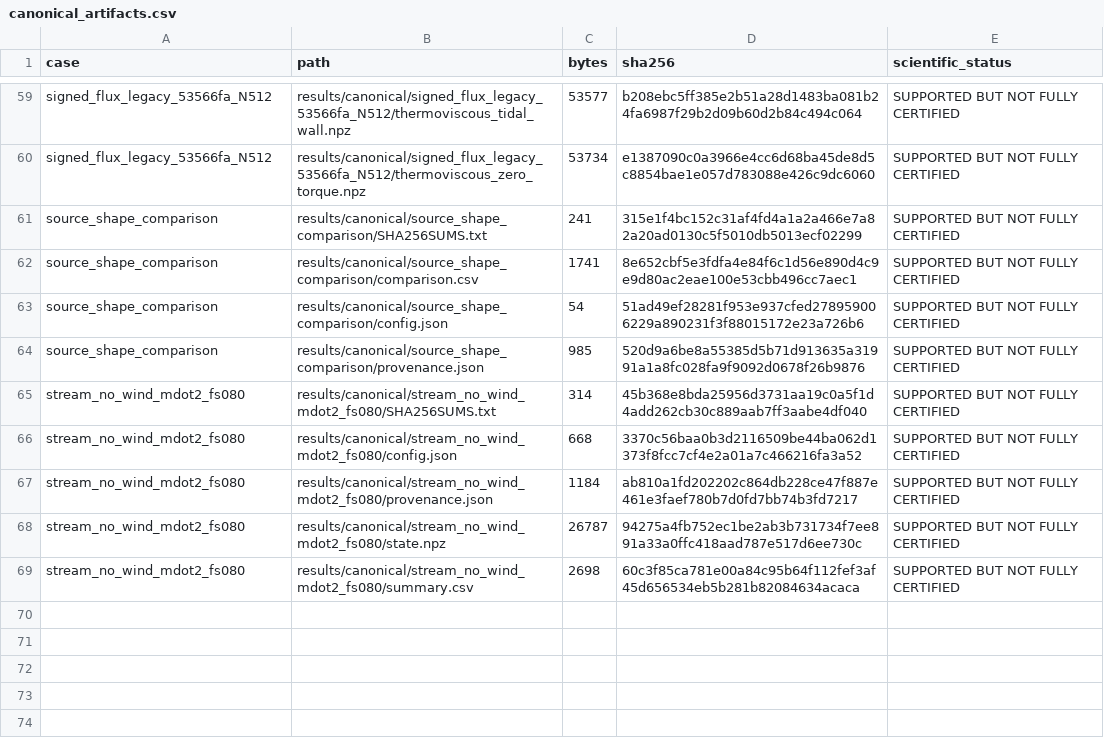
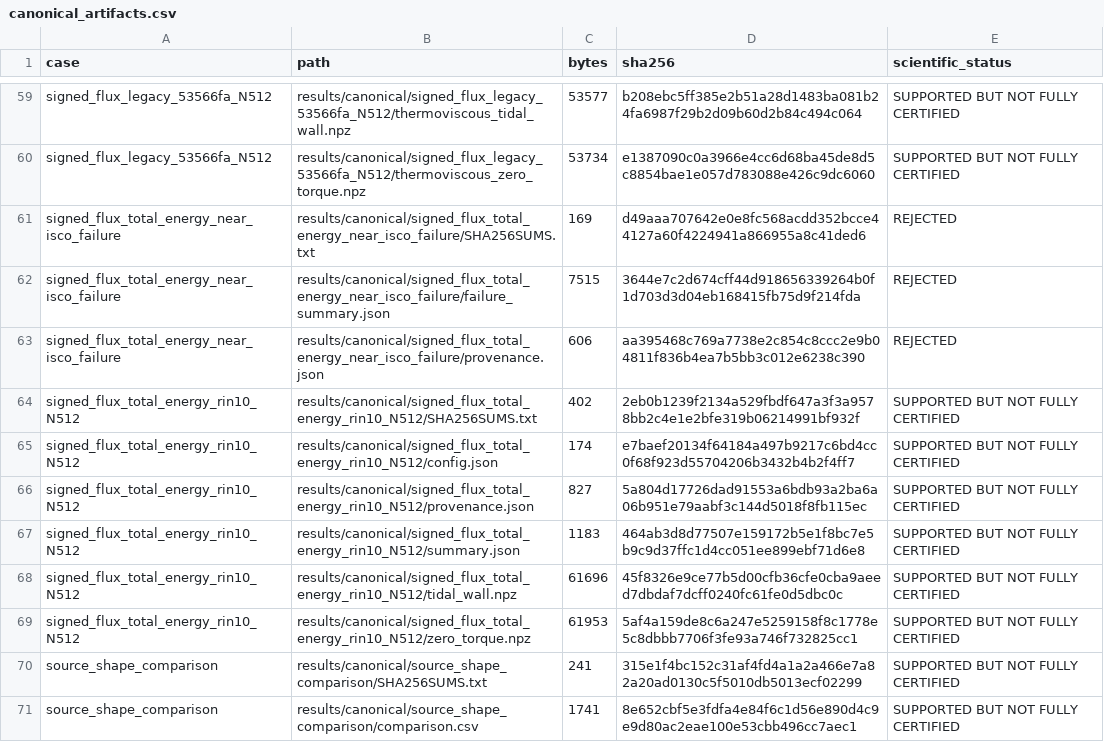
Before and after one commit to huanyang07/IMBH, a CSV file: results/manifests/canonical_artifacts.csv, drawn as a sheet; only a part is shown, gaps mark what is left out; the shorter side is filled out with more unchanged rows; the diff names each change by its address in the sheet, - before the commit and + after, or states it on an @@ line.

Commit message:
Add signed-flux total-energy closure

```diff
--- a/results/manifests/canonical_artifacts.csv
+++ b/results/manifests/canonical_artifacts.csv
+row 61: signed_flux_total_energy_near_isco_failure | results/canonical/signed_flux_total_energy_near_isco_failure/SHA256SUMS.txt | 169 | d49aaa707642e0e8fc568acdd352bcce44127a60f4224941a866955a8c41ded6 | REJECTED
+row 62: signed_flux_total_energy_near_isco_failure | results/canonical/signed_flux_total_energy_near_isco_failure/failure_summary.json | 7515 | 3644e7c2d674cff44d918656339264b0f1d703d3d04eb168415fb75d9f214fda | REJECTED
+row 63: signed_flux_total_energy_near_isco_failure | results/canonical/signed_flux_total_energy_near_isco_failure/provenance.json | 606 | aa395468c769a7738e2c854c8ccc2e9b04811f836b4ea7b5bb3c012e6238c390 | REJECTED
+row 64: signed_flux_total_energy_rin10_N512 | results/canonical/signed_flux_total_energy_rin10_N512/SHA256SUMS.txt | 402 | 2eb0b1239f2134a529fbdf647a3f3a9578bb2c4e1e2bfe319b06214991bf932f | SUPPORTED BUT NOT FULLY CERTIFIED
+row 65: signed_flux_total_energy_rin10_N512 | results/canonical/signed_flux_total_energy_rin10_N512/config.json | 174 | e7baef20134f64184a497b9217c6bd4cc0f68f923d55704206b3432b4b2f4ff7 | SUPPORTED BUT NOT FULLY CERTIFIED
+row 66: signed_flux_total_energy_rin10_N512 | results/canonical/signed_flux_total_energy_rin10_N512/provenance.json | 827 | 5a804d17726dad91553a6bdb93a2ba6a06b951e79aabf3c144d5018f8fb115ec | SUPPORTED BUT NOT FULLY CERTIFIED
+row 67: signed_flux_total_energy_rin10_N512 | results/canonical/signed_flux_total_energy_rin10_N512/summary.json | 1183 | 464ab3d8d77507e159172b5e1f8bc7e5b9c9d37ffc1d4cc051ee899ebf71d6e8 | SUPPORTED BUT NOT FULLY CERTIFIED
+row 68: signed_flux_total_energy_rin10_N512 | results/canonical/signed_flux_total_energy_rin10_N512/tidal_wall.npz | 61696 | 45f8326e9ce77b5d00cfb36cfe0cba9aeed7dbdaf7dcff0240fc61fe0d5dbc0c | SUPPORTED BUT NOT FULLY CERTIFIED
+row 69: signed_flux_total_energy_rin10_N512 | results/canonical/signed_flux_total_energy_rin10_N512/zero_torque.npz | 61953 | 5af4a159de8c6a247e5259158f8c1778e5c8dbbb7706f3fe93a746f732825cc1 | SUPPORTED BUT NOT FULLY CERTIFIED
```
Also changed, not shown: 21 other files.
